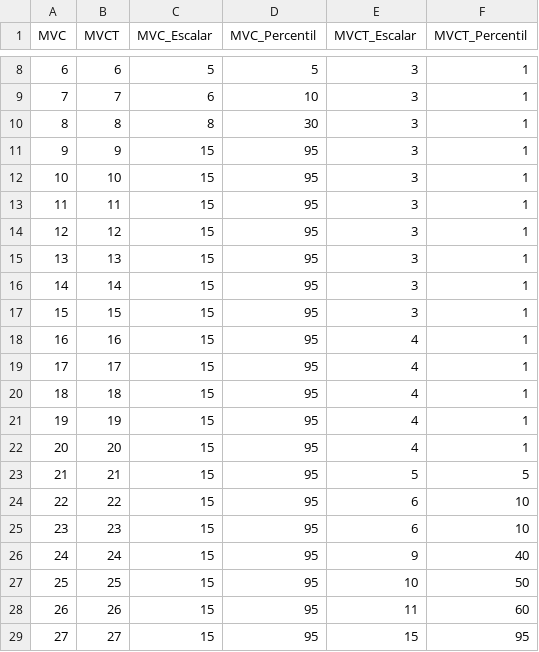
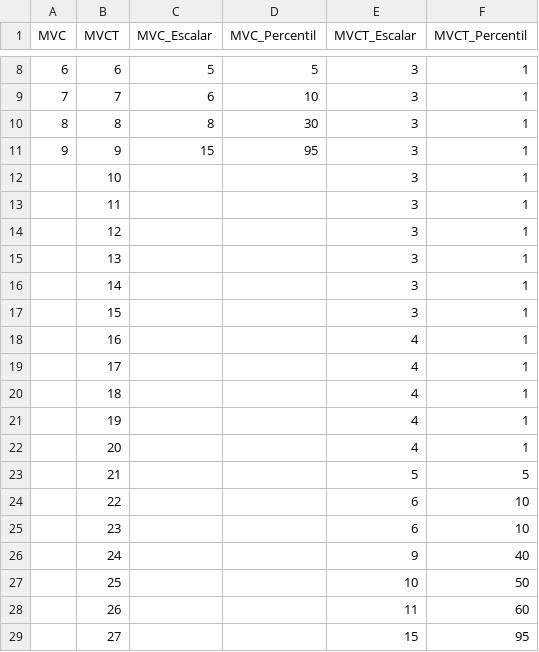
Before and after one commit to ProyectoIntegrador2018/reportes-neurociencias, a CSV file: Baremos/MaterialVerbalComplejo.csv, drawn as a sheet; only a part is shown, gaps mark what is left out; the diff names each change by its address in the sheet, - before the commit and + after, or states it on an @@ line.

```diff
--- a/Baremos/MaterialVerbalComplejo.csv
+++ b/Baremos/MaterialVerbalComplejo.csv
-A12 (MVC): 10
+A12 (MVC): (empty)
-C12:C29 (MVC_Escalar): 15
+C12:C29 (MVC_Escalar): (empty)
-D12:D29 (MVC_Percentil): 95
+D12:D29 (MVC_Percentil): (empty)
-A13 (MVC): 11
+A13 (MVC): (empty)
-A14 (MVC): 12
+A14 (MVC): (empty)
-A15 (MVC): 13
+A15 (MVC): (empty)
-A16 (MVC): 14
+A16 (MVC): (empty)
-A17 (MVC): 15
+A17 (MVC): (empty)
-A18 (MVC): 16
+A18 (MVC): (empty)
-A19 (MVC): 17
+A19 (MVC): (empty)
-A20 (MVC): 18
+A20 (MVC): (empty)
-A21 (MVC): 19
+A21 (MVC): (empty)
-A22 (MVC): 20
+A22 (MVC): (empty)
-A23 (MVC): 21
+A23 (MVC): (empty)
-A24 (MVC): 22
+A24 (MVC): (empty)
-A25 (MVC): 23
+A25 (MVC): (empty)
-A26 (MVC): 24
+A26 (MVC): (empty)
-A27 (MVC): 25
+A27 (MVC): (empty)
-A28 (MVC): 26
+A28 (MVC): (empty)
-A29 (MVC): 27
+A29 (MVC): (empty)
```
Also changed, not shown: 2 other files.
